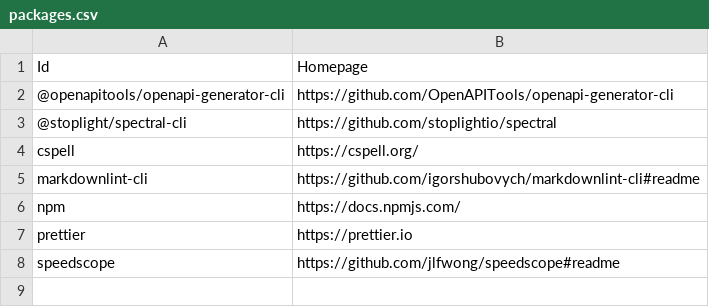
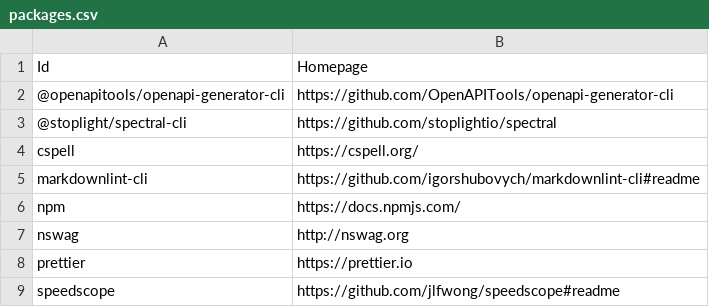
Before and after one commit to lancra/dotfiles, a CSV file: .local/share/npm/packages.csv, drawn as a sheet; the diff names each change by its address in the sheet, - before the commit and + after, or states it on an @@ line.

Commit message:
npm: install nswag

```diff
--- a/.local/share/npm/packages.csv
+++ b/.local/share/npm/packages.csv
+row 7: nswag | http://nswag.org
```
